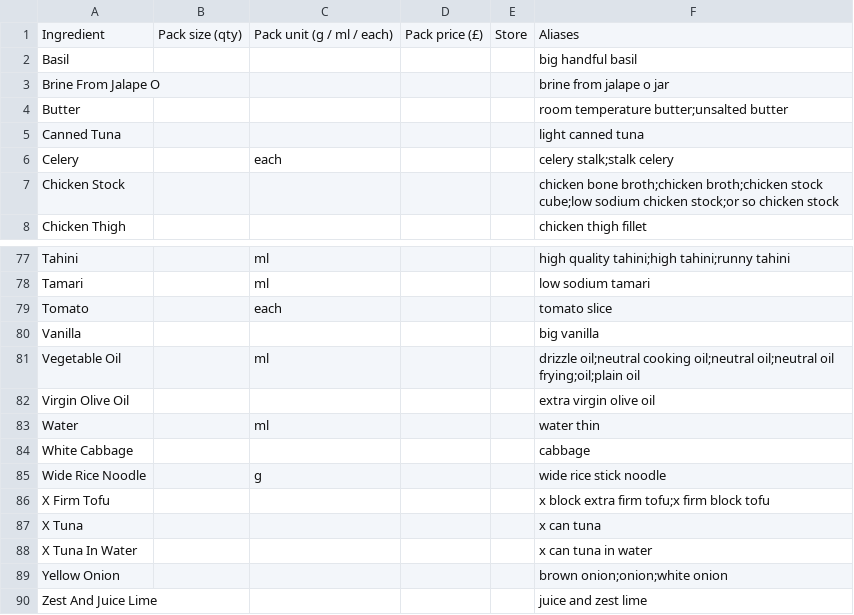
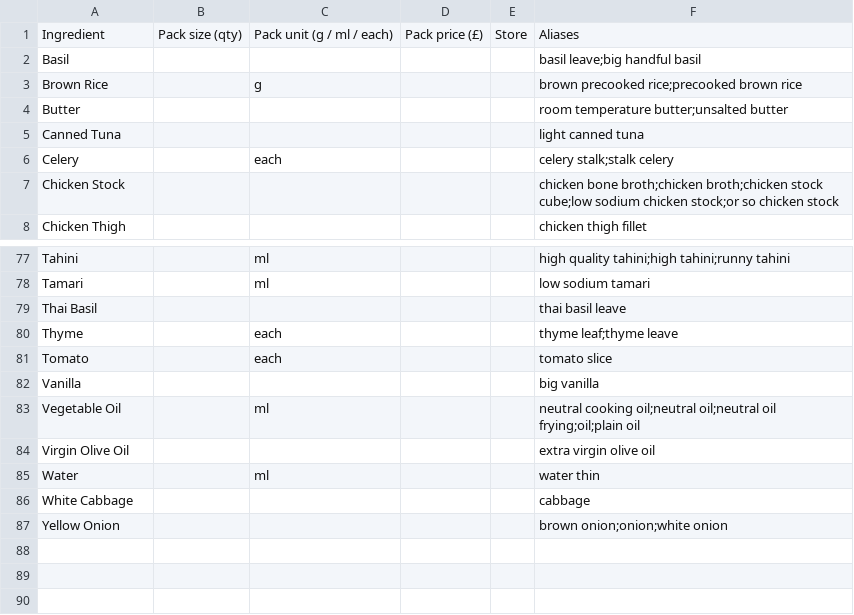
Before and after one commit to saffronlm-cmyk/daily-shuffle, a CSV file: pricebook-aliases.csv, drawn as a sheet; only a part is shown, gaps mark what is left out; the diff covers the shown part only.

```diff
--- a/pricebook-aliases.csv
+++ b/pricebook-aliases.csv
@@ -1,4 +1,4 @@
 Ingredient,Pack size (qty),Pack unit (g / ml / each),Pack price (£),Store,Aliases
-Basil,,,,,big handful basil
-Brine From Jalape O,,,,,brine from jalape o jar
+Basil,,,,,basil leave;big handful basil
+Brown Rice,,g,,,brown precooked rice;precooked brown rice
 Butter,,,,,room temperature butter;unsalted butter
@@ -78,5 +78,7 @@ Tahini,,ml,,,high quality tahini;high tahini;runny tahini
 Tamari,,ml,,,low sodium tamari
+Thai Basil,,,,,thai basil leave
+Thyme,,each,,,thyme leaf;thyme leave
 Tomato,,each,,,tomato slice
 Vanilla,,,,,big vanilla
-Vegetable Oil,,ml,,,drizzle oil;neutral cooking oil;neutral oil;neutral oil frying;oil;plain oil
+Vegetable Oil,,ml,,,neutral cooking oil;neutral oil;neutral oil frying;oil;plain oil
 Virgin Olive Oil,,,,,extra virgin olive oil
@@ -84,7 +86,2 @@ Water,,ml,,,water thin
 White Cabbage,,,,,cabbage
-Wide Rice Noodle,,g,,,wide rice stick noodle
-X Firm Tofu,,,,,x block extra firm tofu;x firm block tofu
-X Tuna,,,,,x can tuna
-X Tuna In Water,,,,,x can tuna in water
 Yellow Onion,,,,,brown onion;onion;white onion
-Zest And Juice Lime,,,,,juice and zest lime
```
Also changed, not shown: 12 added rows, 12 removed rows and 6 edited cells elsewhere in this file, ingredient-consolidation.csv, recipe-ingredient-normalisation.consolidated.csv, 1 other file.
